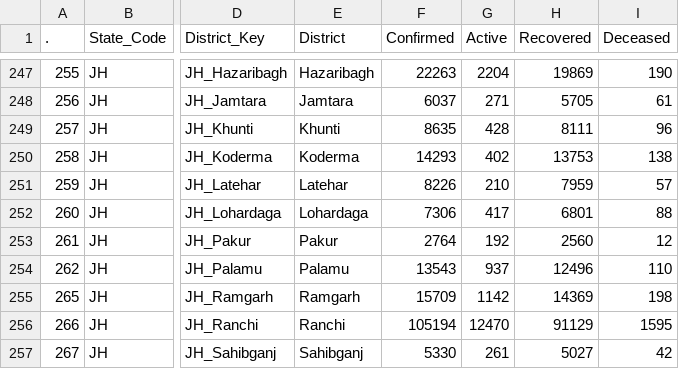
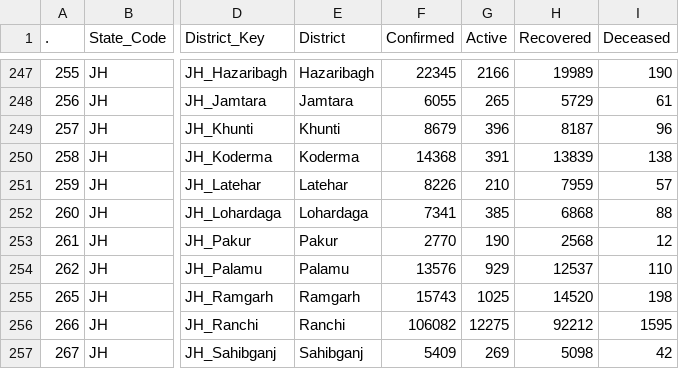
Before and after one commit to keshavashiya/covid19bharat_data, a CSV file: csv/latest/district_wise.csv, drawn as a sheet; only a part is shown, gaps mark what is left out; the diff covers the shown part only; the diff names each change by its address in the sheet, - before the commit and + after, or states it on an @@ line.

```diff
--- a/csv/latest/district_wise.csv
+++ b/csv/latest/district_wise.csv
-F247 (Confirmed): 22263
+F247 (Confirmed): 22345
-G247 (Active): 2204
+G247 (Active): 2166
-H247 (Recovered): 19869
+H247 (Recovered): 19989
-F248 (Confirmed): 6037
+F248 (Confirmed): 6055
-G248 (Active): 271
+G248 (Active): 265
-H248 (Recovered): 5705
+H248 (Recovered): 5729
-F249 (Confirmed): 8635
+F249 (Confirmed): 8679
-G249 (Active): 428
+G249 (Active): 396
-H249 (Recovered): 8111
+H249 (Recovered): 8187
-F250 (Confirmed): 14293
+F250 (Confirmed): 14368
-G250 (Active): 402
+G250 (Active): 391
-H250 (Recovered): 13753
+H250 (Recovered): 13839
-F252 (Confirmed): 7306
+F252 (Confirmed): 7341
-G252 (Active): 417
+G252 (Active): 385
-H252 (Recovered): 6801
+H252 (Recovered): 6868
-F253 (Confirmed): 2764
+F253 (Confirmed): 2770
-G253 (Active): 192
+G253 (Active): 190
-H253 (Recovered): 2560
+H253 (Recovered): 2568
-F254 (Confirmed): 13543
+F254 (Confirmed): 13576
-G254 (Active): 937
+G254 (Active): 929
-H254 (Recovered): 12496
+H254 (Recovered): 12537
-F255 (Confirmed): 15709
+F255 (Confirmed): 15743
-G255 (Active): 1142
+G255 (Active): 1025
-H255 (Recovered): 14369
+H255 (Recovered): 14520
-F256 (Confirmed): 105194
+F256 (Confirmed): 106082
-G256 (Active): 12470
+G256 (Active): 12275
-H256 (Recovered): 91129
+H256 (Recovered): 92212
-F257 (Confirmed): 5330
+F257 (Confirmed): 5409
-G257 (Active): 261
+G257 (Active): 269
-H257 (Recovered): 5027
+H257 (Recovered): 5098
```
Also changed, not shown: 41 edited cells elsewhere in this file.
